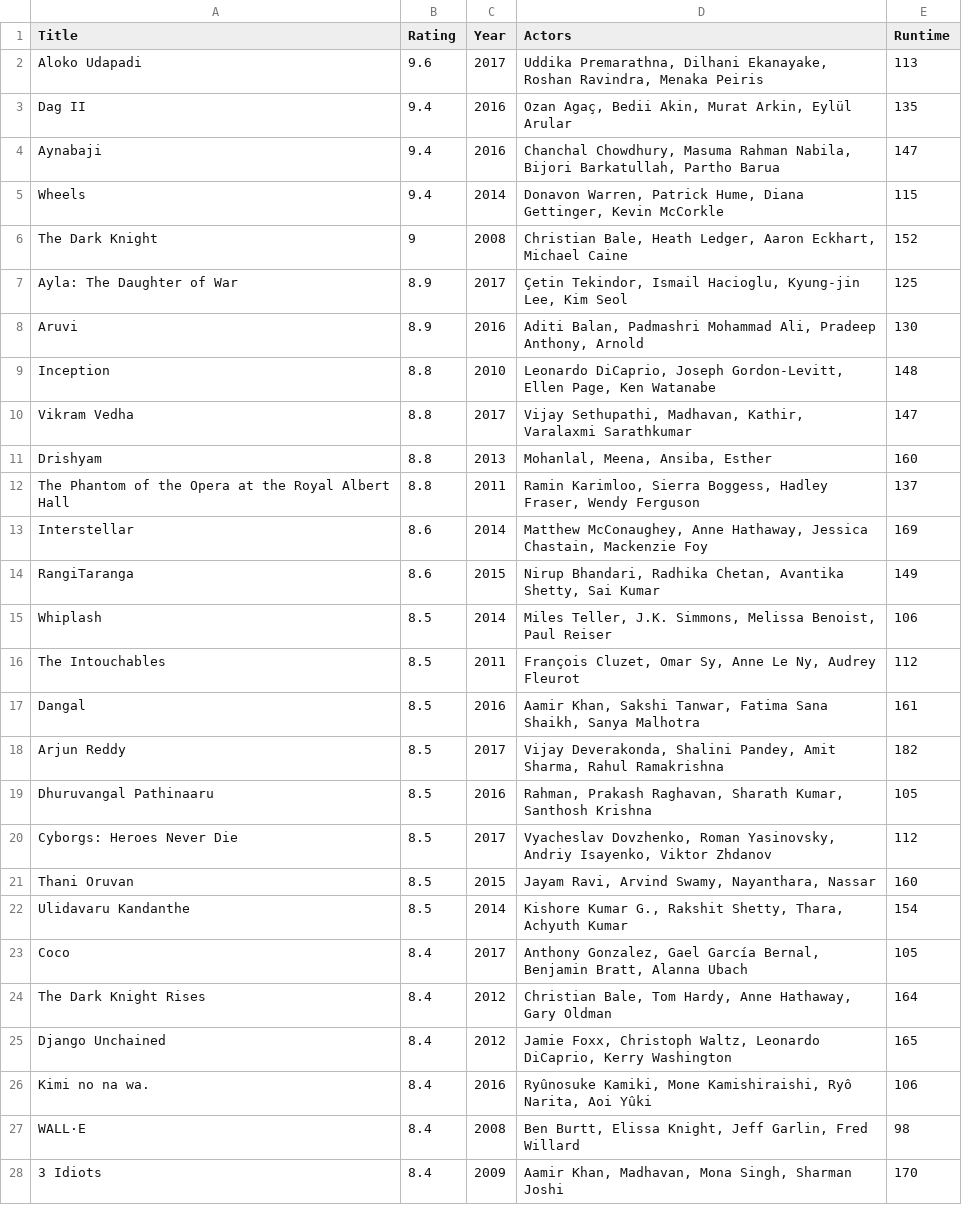
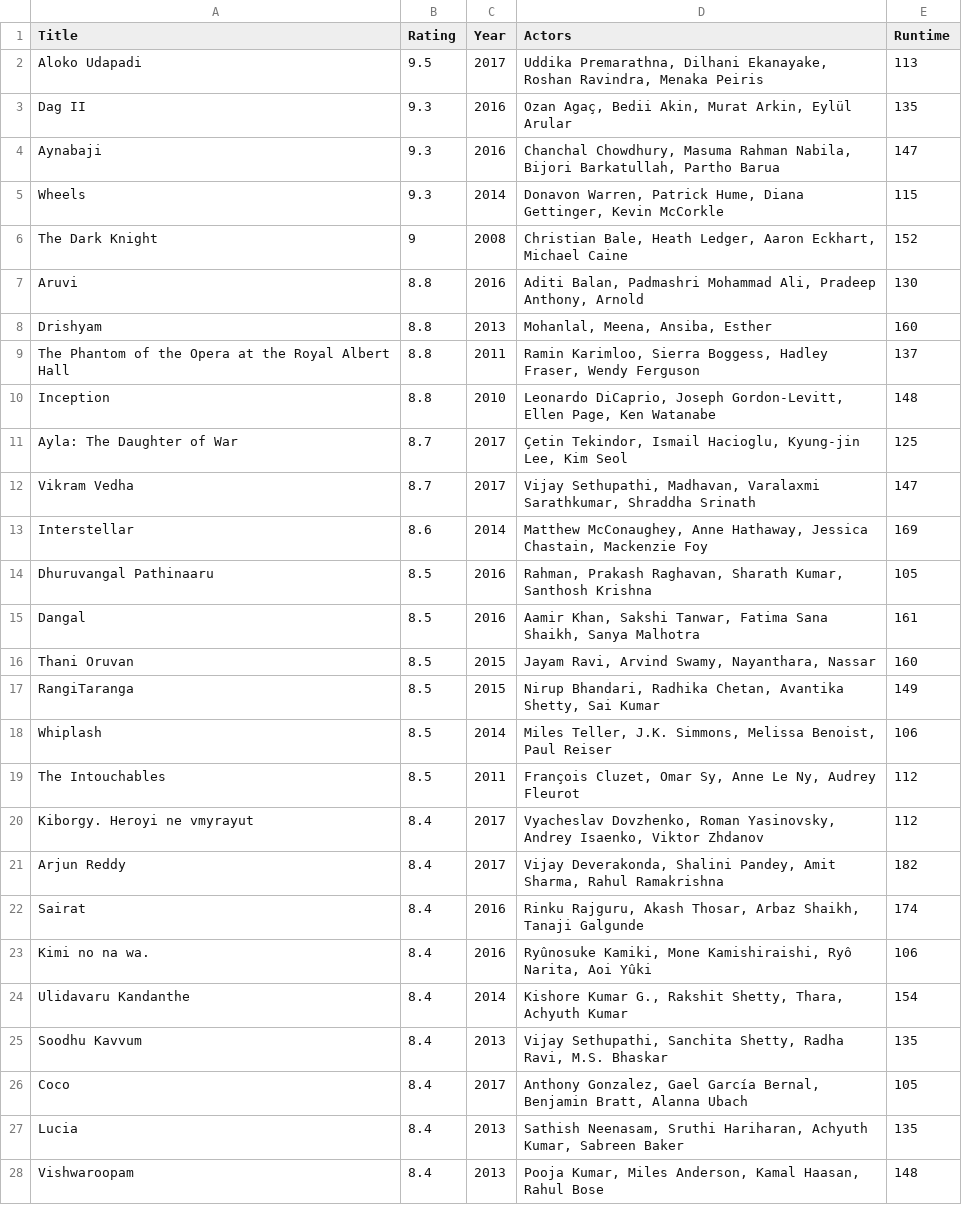
Before and after one commit to Lodewikus2000/dataprocessing, a CSV file: Homework/Week_1/movies.csv, drawn as a sheet; only a part is shown; the shorter side is filled out with more unchanged rows; the diff covers the shown part only.

```diff
--- a/Homework/Week_1/movies.csv
+++ b/Homework/Week_1/movies.csv
@@ -1,28 +1,26 @@
 Title,Rating,Year,Actors,Runtime
-Aloko Udapadi,9.6,2017,"Uddika Premarathna, Dilhani Ekanayake, Roshan Ravindra, Menaka Peiris",113
-Dag II,9.4,2016,"Ozan Agaç, Bedii Akin, Murat Arkin, Eylül Arular",135
-Aynabaji,9.4,2016,"Chanchal Chowdhury, Masuma Rahman Nabila, Bijori Barkatullah, Partho Barua",147
-Wheels,9.4,2014,"Donavon Warren, Patrick Hume, Diana Gettinger, Kevin McCorkle",115
+Aloko Udapadi,9.5,2017,"Uddika Premarathna, Dilhani Ekanayake, Roshan Ravindra, Menaka Peiris",113
+Dag II,9.3,2016,"Ozan Agaç, Bedii Akin, Murat Arkin, Eylül Arular",135
+Aynabaji,9.3,2016,"Chanchal Chowdhury, Masuma Rahman Nabila, Bijori Barkatullah, Partho Barua",147
+Wheels,9.3,2014,"Donavon Warren, Patrick Hume, Diana Gettinger, Kevin McCorkle",115
 The Dark Knight,9,2008,"Christian Bale, Heath Ledger, Aaron Eckhart, Michael Caine",152
-Ayla: The Daughter of War,8.9,2017,"Çetin Tekindor, Ismail Hacioglu, Kyung-jin Lee, Kim Seol",125
-Aruvi,8.9,2016,"Aditi Balan, Padmashri Mohammad Ali, Pradeep Anthony, Arnold",130
-Inception,8.8,2010,"Leonardo DiCaprio, Joseph Gordon-Levitt, Ellen Page, Ken Watanabe",148
-Vikram Vedha,8.8,2017,"Vijay Sethupathi, Madhavan, Kathir, Varalaxmi Sarathkumar",147
+Aruvi,8.8,2016,"Aditi Balan, Padmashri Mohammad Ali, Pradeep Anthony, Arnold",130
 Drishyam,8.8,2013,"Mohanlal, Meena, Ansiba, Esther",160
 The Phantom of the Opera at the Royal Albert Hall,8.8,2011,"Ramin Karimloo, Sierra Boggess, Hadley Fraser, Wendy Ferguson",137
+Inception,8.8,2010,"Leonardo DiCaprio, Joseph Gordon-Levitt, Ellen Page, Ken Watanabe",148
+Ayla: The Daughter of War,8.7,2017,"Çetin Tekindor, Ismail Hacioglu, Kyung-jin Lee, Kim Seol",125
+Vikram Vedha,8.7,2017,"Vijay Sethupathi, Madhavan, Varalaxmi Sarathkumar, Shraddha Srinath",147
 Interstellar,8.6,2014,"Matthew McConaughey, Anne Hathaway, Jessica Chastain, Mackenzie Foy",169
-RangiTaranga,8.6,2015,"Nirup Bhandari, Radhika Chetan, Avantika Shetty, Sai Kumar",149
+Dhuruvangal Pathinaaru,8.5,2016,"Rahman, Prakash Raghavan, Sharath Kumar, Santhosh Krishna",105
+Dangal,8.5,2016,"Aamir Khan, Sakshi Tanwar, Fatima Sana Shaikh, Sanya Malhotra",161
+Thani Oruvan,8.5,2015,"Jayam Ravi, Arvind Swamy, Nayanthara, Nassar",160
+RangiTaranga,8.5,2015,"Nirup Bhandari, Radhika Chetan, Avantika Shetty, Sai Kumar",149
 Whiplash,8.5,2014,"Miles Teller, J.K. Simmons, Melissa Benoist, Paul Reiser",106
 The Intouchables,8.5,2011,"François Cluzet, Omar Sy, Anne Le Ny, Audrey Fleurot",112
-Dangal,8.5,2016,"Aamir Khan, Sakshi Tanwar, Fatima Sana Shaikh, Sanya Malhotra",161
-Arjun Reddy,8.5,2017,"Vijay Deverakonda, Shalini Pandey, Amit Sharma, Rahul Ramakrishna",182
-Dhuruvangal Pathinaaru,8.5,2016,"Rahman, Prakash Raghavan, Sharath Kumar, Santhosh Krishna",105
-Cyborgs: Heroes Never Die,8.5,2017,"Vyacheslav Dovzhenko, Roman Yasinovsky, Andriy Isayenko, Viktor Zhdanov",112
-Thani Oruvan,8.5,2015,"Jayam Ravi, Arvind Swamy, Nayanthara, Nassar",160
-Ulidavaru Kandanthe,8.5,2014,"Kishore Kumar G., Rakshit Shetty, Thara, Achyuth Kumar",154
+Kiborgy. Heroyi ne vmyrayut,8.4,2017,"Vyacheslav Dovzhenko, Roman Yasinovsky, Andrey Isaenko, Viktor Zhdanov",112
+Arjun Reddy,8.4,2017,"Vijay Deverakonda, Shalini Pandey, Amit Sharma, Rahul Ramakrishna",182
+Sairat,8.4,2016,"Rinku Rajguru, Akash Thosar, Arbaz Shaikh, Tanaji Galgunde",174
+Kimi no na wa.,8.4,2016,"Ryûnosuke Kamiki, Mone Kamishiraishi, Ryô Narita, Aoi Yûki",106
+Ulidavaru Kandanthe,8.4,2014,"Kishore Kumar G., Rakshit Shetty, Thara, Achyuth Kumar",154
+Soodhu Kavvum,8.4,2013,"Vijay Sethupathi, Sanchita Shetty, Radha Ravi, M.S. Bhaskar",135
 Coco,8.4,2017,"Anthony Gonzalez, Gael García Bernal, Benjamin Bratt, Alanna Ubach",105
-The Dark Knight Rises,8.4,2012,"Christian Bale, Tom Hardy, Anne Hathaway, Gary Oldman",164
-Django Unchained,8.4,2012,"Jamie Foxx, Christoph Waltz, Leonardo DiCaprio, Kerry Washington",165
-Kimi no na wa.,8.4,2016,"Ryûnosuke Kamiki, Mone Kamishiraishi, Ryô Narita, Aoi Yûki",106
-WALL·E,8.4,2008,"Ben Burtt, Elissa Knight, Jeff Garlin, Fred Willard",98
-3 Idiots,8.4,2009,"Aamir Khan, Madhavan, Mona Singh, Sharman Joshi",170
```
Also changed, not shown: 6 added rows, 6 removed rows and 11 moved rows elsewhere in this file, 4 other files.
